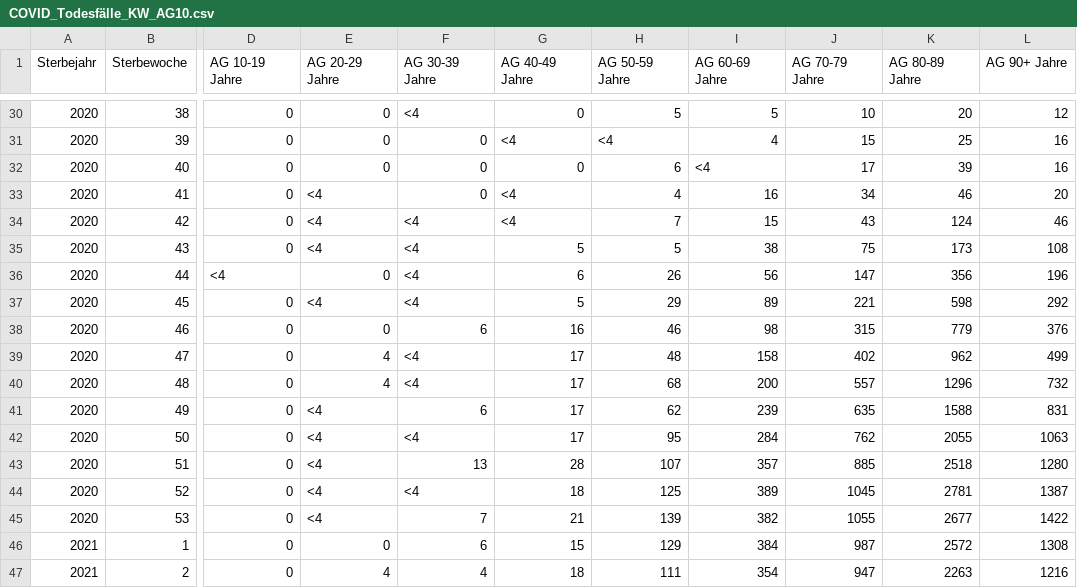
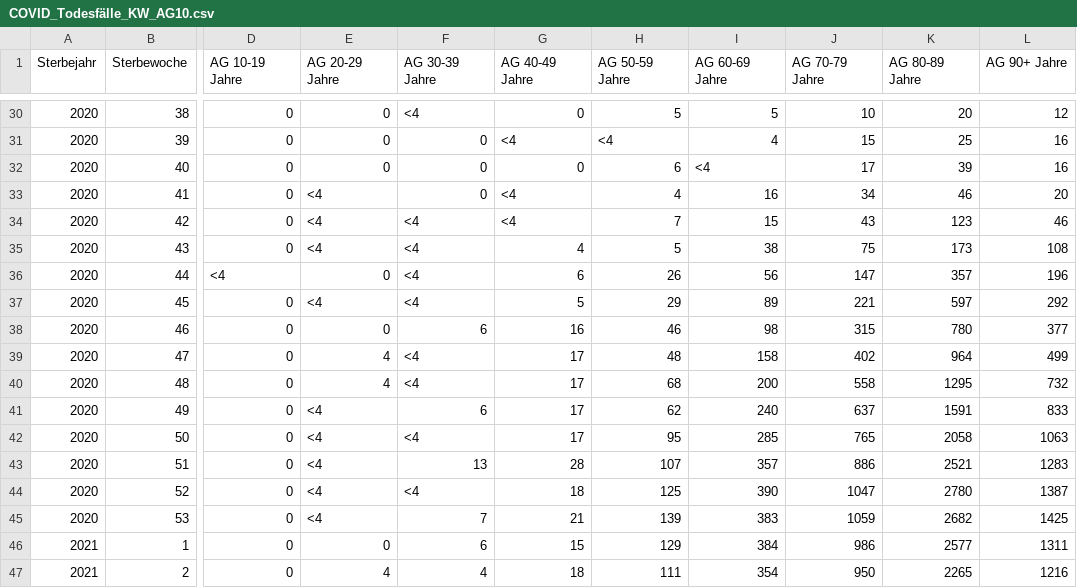
Before and after one commit to ofenloch/rki-data-evaluation, a CSV file: rki-data/RKI-COVID-19_Todesfaelle-csv/COVID_Todesfälle_KW_AG10.csv, drawn as a sheet; only a part is shown, gaps mark what is left out; the diff covers the shown part only; the diff names each change by its address in the sheet, - before the commit and + after, or states it on an @@ line.

```diff
--- a/rki-data/RKI-COVID-19_Todesfaelle-csv/COVID_Todesfälle_KW_AG10.csv
+++ b/rki-data/RKI-COVID-19_Todesfaelle-csv/COVID_Todesfälle_KW_AG10.csv
-K34 (AG 80-89 Jahre): 124
+K34 (AG 80-89 Jahre): 123
-G35 (AG 40-49 Jahre): 5
+G35 (AG 40-49 Jahre): 4
-K36 (AG 80-89 Jahre): 356
+K36 (AG 80-89 Jahre): 357
-K37 (AG 80-89 Jahre): 598
+K37 (AG 80-89 Jahre): 597
-K38 (AG 80-89 Jahre): 779
+K38 (AG 80-89 Jahre): 780
-L38 (AG 90+ Jahre): 376
+L38 (AG 90+ Jahre): 377
-K39 (AG 80-89 Jahre): 962
+K39 (AG 80-89 Jahre): 964
-J40 (AG 70-79 Jahre): 557
+J40 (AG 70-79 Jahre): 558
-K40 (AG 80-89 Jahre): 1296
+K40 (AG 80-89 Jahre): 1295
-I41 (AG 60-69 Jahre): 239
+I41 (AG 60-69 Jahre): 240
-J41 (AG 70-79 Jahre): 635
+J41 (AG 70-79 Jahre): 637
-K41 (AG 80-89 Jahre): 1588
+K41 (AG 80-89 Jahre): 1591
-L41 (AG 90+ Jahre): 831
+L41 (AG 90+ Jahre): 833
-I42 (AG 60-69 Jahre): 284
+I42 (AG 60-69 Jahre): 285
-J42 (AG 70-79 Jahre): 762
+J42 (AG 70-79 Jahre): 765
-K42 (AG 80-89 Jahre): 2055
+K42 (AG 80-89 Jahre): 2058
-J43 (AG 70-79 Jahre): 885
+J43 (AG 70-79 Jahre): 886
-K43 (AG 80-89 Jahre): 2518
+K43 (AG 80-89 Jahre): 2521
-L43 (AG 90+ Jahre): 1280
+L43 (AG 90+ Jahre): 1283
-I44 (AG 60-69 Jahre): 389
+I44 (AG 60-69 Jahre): 390
-J44 (AG 70-79 Jahre): 1045
+J44 (AG 70-79 Jahre): 1047
-K44 (AG 80-89 Jahre): 2781
+K44 (AG 80-89 Jahre): 2780
-I45 (AG 60-69 Jahre): 382
+I45 (AG 60-69 Jahre): 383
-J45 (AG 70-79 Jahre): 1055
+J45 (AG 70-79 Jahre): 1059
-K45 (AG 80-89 Jahre): 2677
+K45 (AG 80-89 Jahre): 2682
-L45 (AG 90+ Jahre): 1422
+L45 (AG 90+ Jahre): 1425
-J46 (AG 70-79 Jahre): 987
+J46 (AG 70-79 Jahre): 986
-K46 (AG 80-89 Jahre): 2572
+K46 (AG 80-89 Jahre): 2577
-L46 (AG 90+ Jahre): 1308
+L46 (AG 90+ Jahre): 1311
-J47 (AG 70-79 Jahre): 947
+J47 (AG 70-79 Jahre): 950
-K47 (AG 80-89 Jahre): 2263
+K47 (AG 80-89 Jahre): 2265
```
Also changed, not shown: 1 added row and 40 edited cells elsewhere in this file, rki-data/RKI-COVID-19_Todesfaelle-csv/COVID_Todesfälle.csv, rki-data/RKI-COVID-19_Todesfaelle-csv/COVID_Todesfälle_BL.csv, 5 other files.
